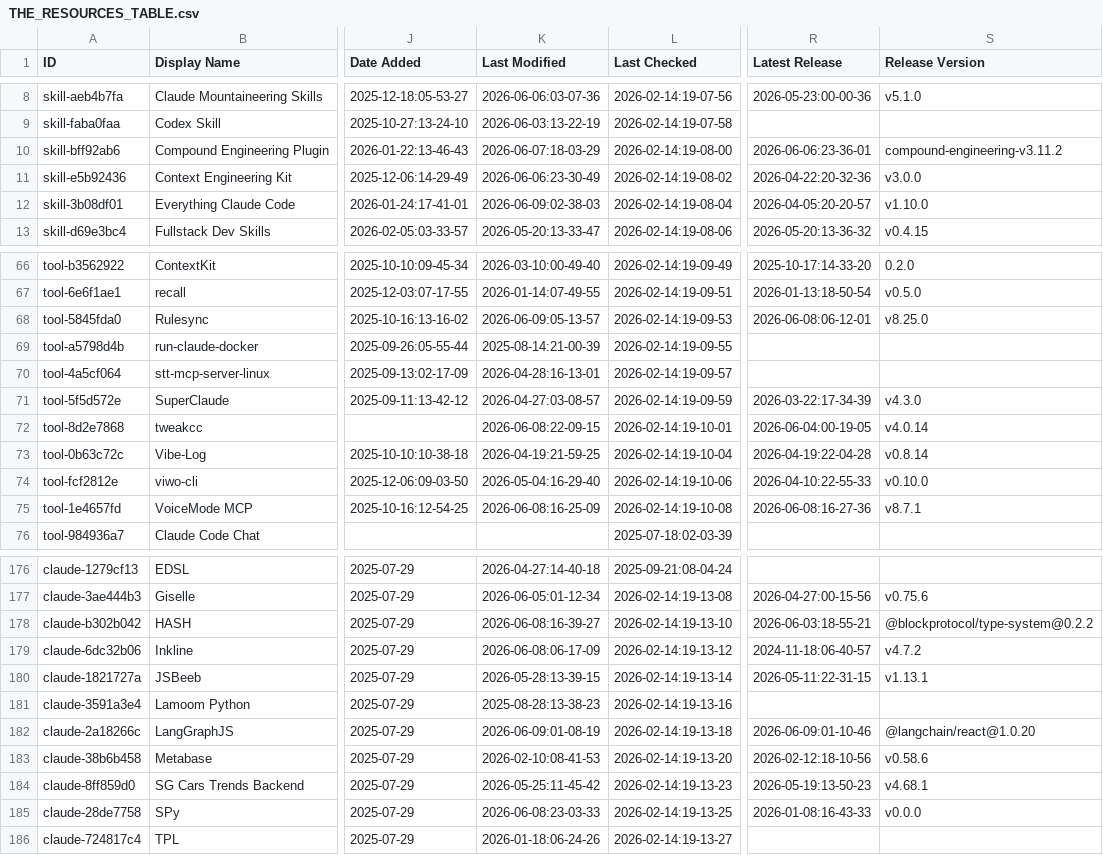
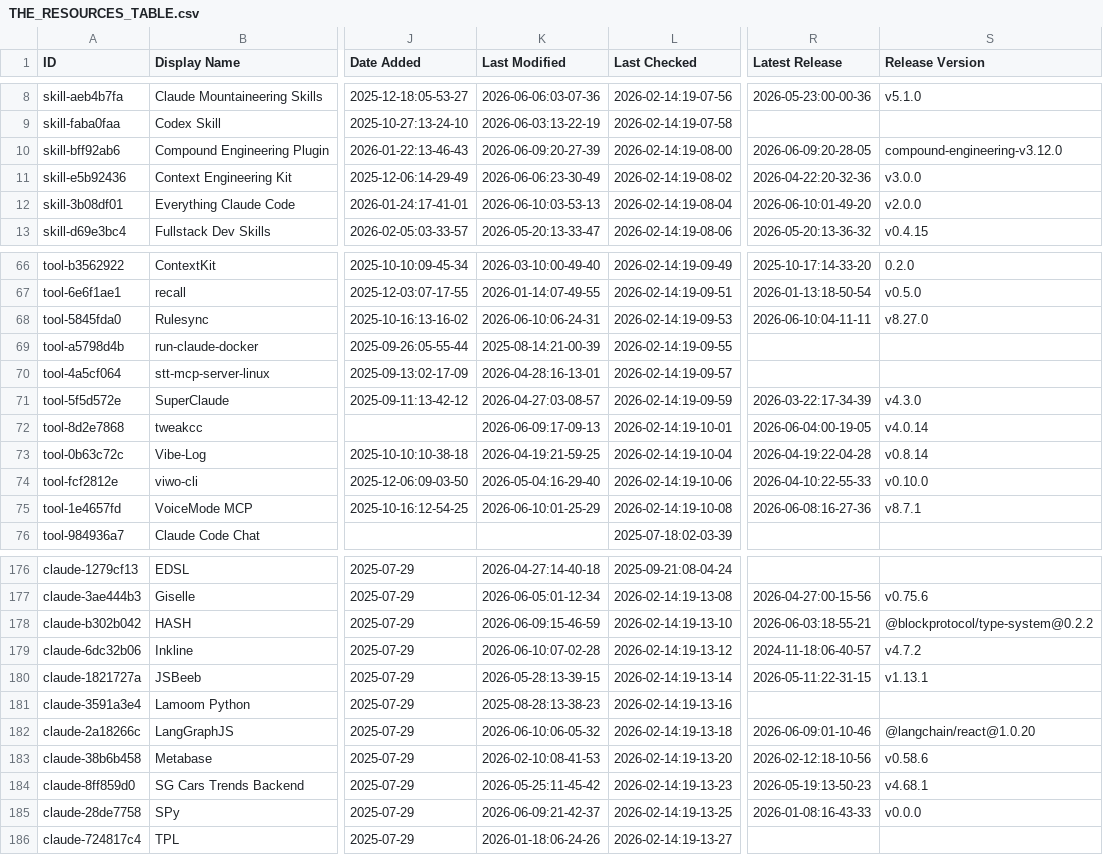
Before and after one commit to SudhiHebbar/awesome-claude-code, a CSV file: THE_RESOURCES_TABLE.csv, drawn as a sheet; only a part is shown, gaps mark what is left out; the diff covers the shown part only; the diff names each change by its address in the sheet, - before the commit and + after, or states it on an @@ line.

```diff
--- a/THE_RESOURCES_TABLE.csv
+++ b/THE_RESOURCES_TABLE.csv
-K10 (Last Modified): 2026-06-07:18-03-29
+K10 (Last Modified): 2026-06-09:20-27-39
-R10 (Latest Release): 2026-06-06:23-36-01
+R10 (Latest Release): 2026-06-09:20-28-05
-S10 (Release Version): compound-engineering-v3.11.2
+S10 (Release Version): compound-engineering-v3.12.0
-K12 (Last Modified): 2026-06-09:02-38-03
+K12 (Last Modified): 2026-06-10:03-53-13
-R12 (Latest Release): 2026-04-05:20-20-57
+R12 (Latest Release): 2026-06-10:01-49-20
-S12 (Release Version): v1.10.0
+S12 (Release Version): v2.0.0
-K68 (Last Modified): 2026-06-09:05-13-57
+K68 (Last Modified): 2026-06-10:06-24-31
-R68 (Latest Release): 2026-06-08:06-12-01
+R68 (Latest Release): 2026-06-10:04-11-11
-S68 (Release Version): v8.25.0
+S68 (Release Version): v8.27.0
-K72 (Last Modified): 2026-06-08:22-09-15
+K72 (Last Modified): 2026-06-09:17-09-13
-K75 (Last Modified): 2026-06-08:16-25-09
+K75 (Last Modified): 2026-06-10:01-25-29
-K178 (Last Modified): 2026-06-08:16-39-27
+K178 (Last Modified): 2026-06-09:15-46-59
-K179 (Last Modified): 2026-06-08:06-17-09
+K179 (Last Modified): 2026-06-10:07-02-28
-K182 (Last Modified): 2026-06-09:01-08-19
+K182 (Last Modified): 2026-06-10:06-05-32
-K185 (Last Modified): 2026-06-08:23-03-33
+K185 (Last Modified): 2026-06-09:21-42-37
```
Also changed, not shown: 31 edited cells elsewhere in this file.
